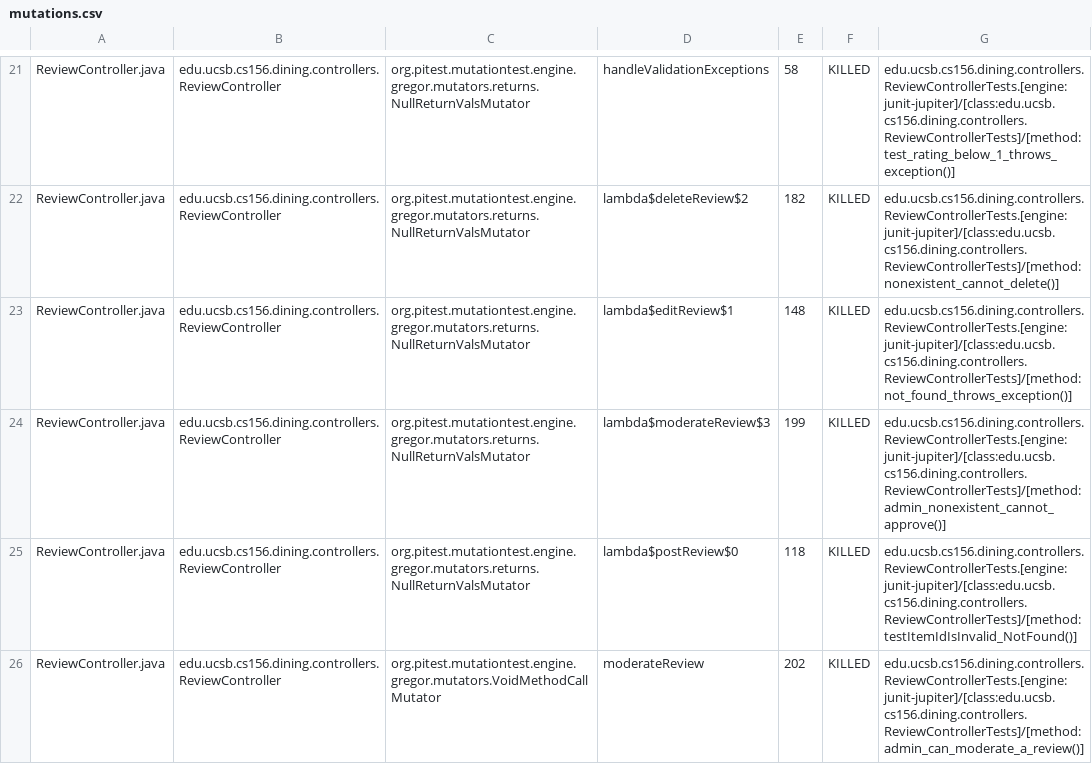
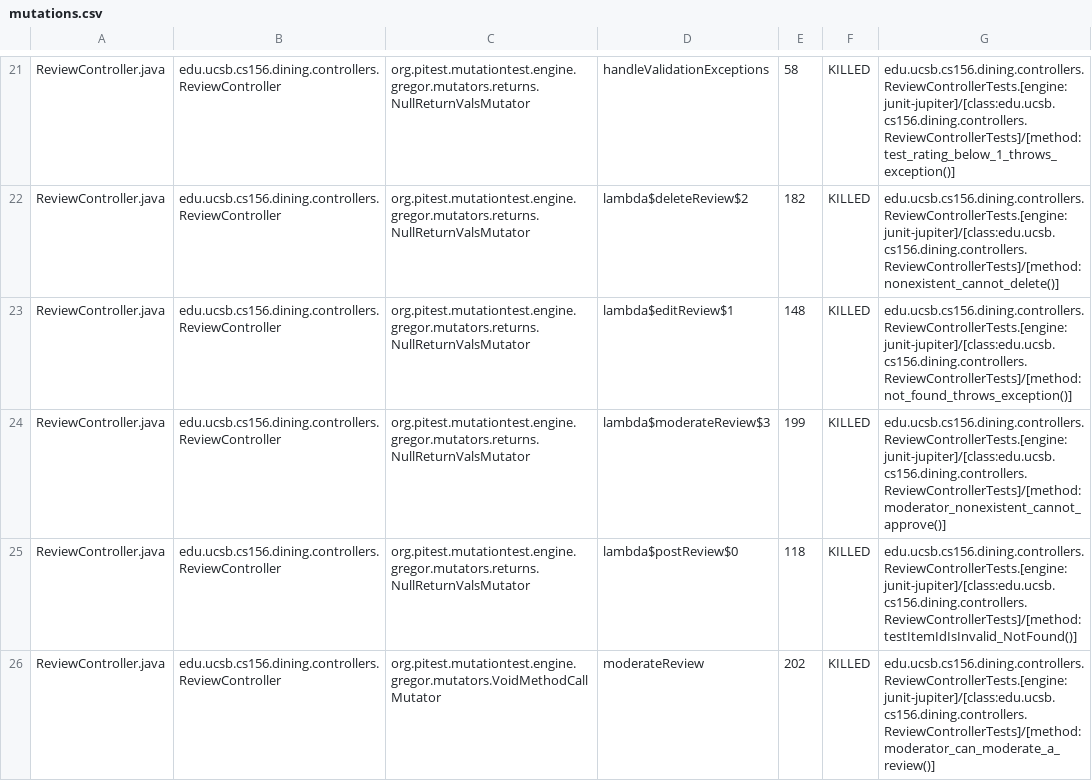
Before and after one commit to ucsb-cs156-s25/proj-dining-s25-08, a CSV file: prs/48/pitest/mutations.csv, drawn as a sheet; only a part is shown, gaps mark what is left out; the diff covers the shown part only.

Commit message:
Deploying to gh-pages from @ ucsb-cs156-s25/proj-dining-s25-08@9592640f7be9bf537ad11c2185b7502738066f6c 🚀

```diff
--- a/prs/48/pitest/mutations.csv
+++ b/prs/48/pitest/mutations.csv
@@ -23,4 +23,4 @@ ReviewController.java,edu.ucsb.cs156.dining.controllers.ReviewController,org.pit
 ReviewController.java,edu.ucsb.cs156.dining.controllers.ReviewController,org.pitest.mutationtest.engine.gregor.mutators.returns.NullReturnValsMutator,lambda$editReview$1,148,KILLED,edu.ucsb.cs156.dining.controllers.ReviewControllerTests.[engine:junit-jupiter]/[class:edu.ucsb.cs156.dining.controllers.ReviewControllerTests]/[method:not_found_throws_exception()]
-ReviewController.java,edu.ucsb.cs156.dining.controllers.ReviewController,org.pitest.mutationtest.engine.gregor.mutators.returns.NullReturnValsMutator,lambda$moderateReview$3,199,KILLED,edu.ucsb.cs156.dining.controllers.ReviewControllerTests.[engine:junit-jupiter]/[class:edu.ucsb.cs156.dining.controllers.ReviewControllerTests]/[method:admin_nonexistent_cannot_approve()]
+ReviewController.java,edu.ucsb.cs156.dining.controllers.ReviewController,org.pitest.mutationtest.engine.gregor.mutators.returns.NullReturnValsMutator,lambda$moderateReview$3,199,KILLED,edu.ucsb.cs156.dining.controllers.ReviewControllerTests.[engine:junit-jupiter]/[class:edu.ucsb.cs156.dining.controllers.ReviewControllerTests]/[method:moderator_nonexistent_cannot_approve()]
 ReviewController.java,edu.ucsb.cs156.dining.controllers.ReviewController,org.pitest.mutationtest.engine.gregor.mutators.returns.NullReturnValsMutator,lambda$postReview$0,118,KILLED,edu.ucsb.cs156.dining.controllers.ReviewControllerTests.[engine:junit-jupiter]/[class:edu.ucsb.cs156.dining.controllers.ReviewControllerTests]/[method:testItemIdIsInvalid_NotFound()]
-ReviewController.java,edu.ucsb.cs156.dining.controllers.ReviewController,org.pitest.mutationtest.engine.gregor.mutators.VoidMethodCallMutator,moderateReview,202,KILLED,edu.ucsb.cs156.dining.controllers.ReviewControllerTests.[engine:junit-jupiter]/[class:edu.ucsb.cs156.dining.controllers.ReviewControllerTests]/[method:admin_can_moderate_a_review()]
+ReviewController.java,edu.ucsb.cs156.dining.controllers.ReviewController,org.pitest.mutationtest.engine.gregor.mutators.VoidMethodCallMutator,moderateReview,202,KILLED,edu.ucsb.cs156.dining.controllers.ReviewControllerTests.[engine:junit-jupiter]/[class:edu.ucsb.cs156.dining.controllers.ReviewControllerTests]/[method:moderator_can_moderate_a_review()]
```
Also changed, not shown: 6 edited cells elsewhere in this file, 14 other files.
